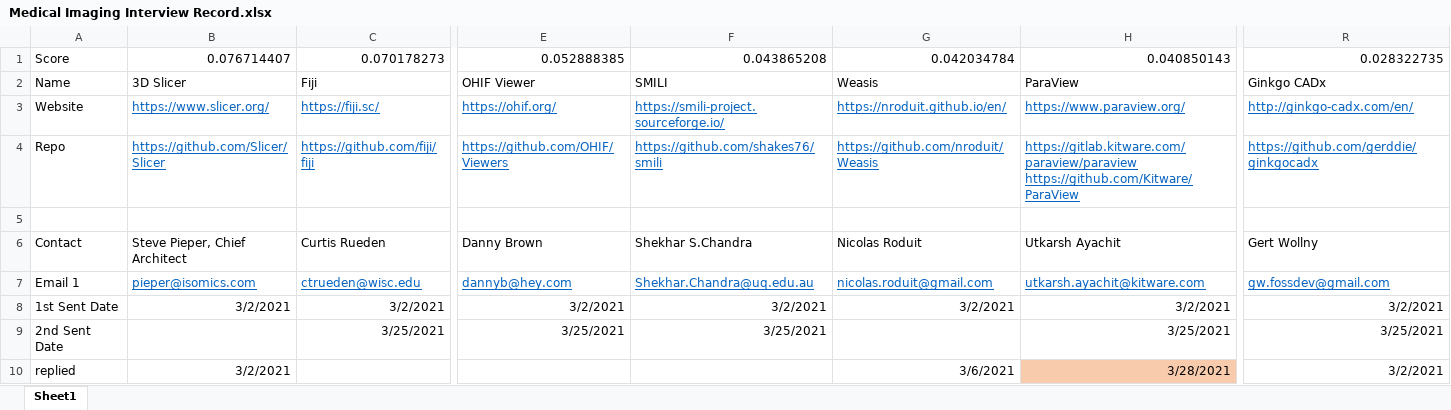
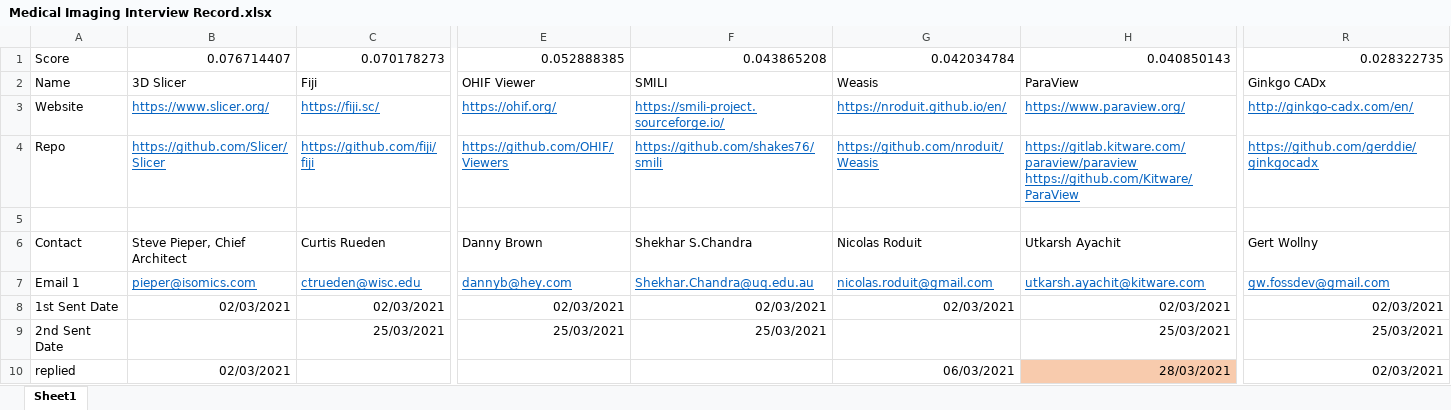
Before and after one commit to smiths/AIMSS, an Excel workbook: StateOfPractice/Ao-Notes/Medical Imaging Interview Record.xlsx, sheet Sheet1, drawn as a sheet; only a part is shown, gaps mark what is left out; values as stored, in another font and other column widths than the file's, no borders; conditional formats not drawn; the diff covers the shown part only; the diff names each change by its address in the sheet, - before the commit and + after, or states it on an @@ line.

Commit message:
Update Medical Imaging Interview Record.xlsx

```diff
--- a/StateOfPractice/Ao-Notes/Medical Imaging Interview Record.xlsx (sheet Sheet1)
+++ b/StateOfPractice/Ao-Notes/Medical Imaging Interview Record.xlsx (sheet Sheet1)
-B8: 3/2/2021
+B8: 02/03/2021
-C8: 3/2/2021
+C8: 02/03/2021
-E8: 3/2/2021
+E8: 02/03/2021
-F8: 3/2/2021
+F8: 02/03/2021
-G8: 3/2/2021
+G8: 02/03/2021
-H8: 3/2/2021
+H8: 02/03/2021
-R8: 3/2/2021
+R8: 02/03/2021
-C9: 3/25/2021
+C9: 25/03/2021
-E9: 3/25/2021
+E9: 25/03/2021
-F9: 3/25/2021
+F9: 25/03/2021
-H9: 3/25/2021
+H9: 25/03/2021
-R9: 3/25/2021
+R9: 25/03/2021
-B10: 3/2/2021
+B10: 02/03/2021
-G10: 3/6/2021
+G10: 06/03/2021
-H10: 3/28/2021
+H10: 28/03/2021
-R10: 3/2/2021
+R10: 02/03/2021
```
Also changed, not shown: 38 edited cells elsewhere in this sheet.
